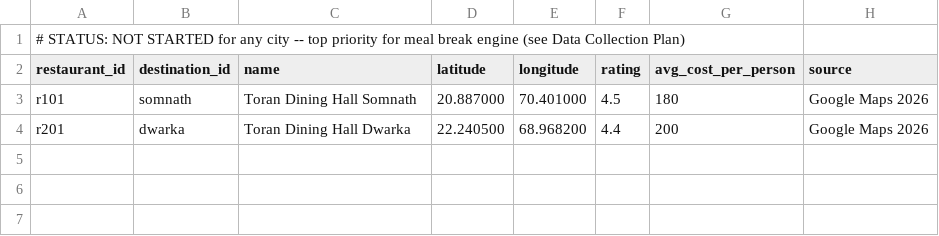
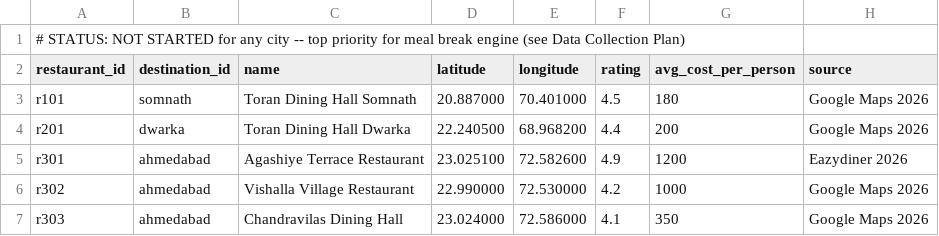
Before and after one commit to satvikp-coder/demo-group7, a CSV file: data/restaurants.csv, drawn as a sheet.

```diff
--- a/data/restaurants.csv
+++ b/data/restaurants.csv
@@ -4 +4,4 @@ r101,somnath,Toran Dining Hall Somnath,20.887000,70.401000,4.5,180,Google Maps 2
 r201,dwarka,Toran Dining Hall Dwarka,22.240500,68.968200,4.4,200,Google Maps 2026
+r301,ahmedabad,Agashiye Terrace Restaurant,23.025100,72.582600,4.9,1200,Eazydiner 2026
+r302,ahmedabad,Vishalla Village Restaurant,22.990000,72.530000,4.2,1000,Google Maps 2026
+r303,ahmedabad,Chandravilas Dining Hall,23.024000,72.586000,4.1,350,Google Maps 2026
```
Also changed, not shown: data/attractions.csv, data/hotels.csv, 30 other files.
